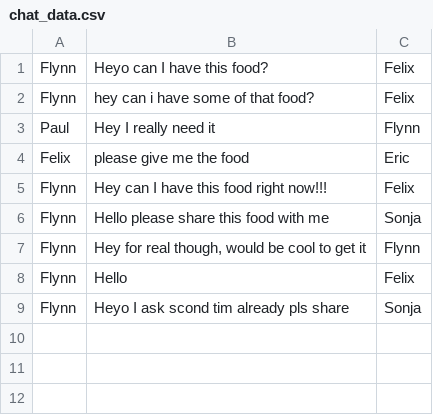
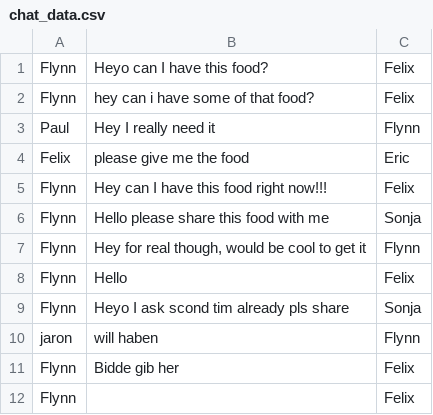
Before and after one commit to the-razz/Thore-Hadre-Sonja-Antonova-TBII-exam, a CSV file: data/chat_data.csv, drawn as a sheet; the diff names each change by its address in the sheet, - before the commit and + after, or states it on an @@ line.

```diff
--- a/data/chat_data.csv
+++ b/data/chat_data.csv
+row 10: jaron | will haben | Flynn
+row 11: Flynn | Bidde gib her | Felix
+row 12: Flynn |  | Felix
```
Also changed, not shown: data/item_info.csv, 4 other files.
